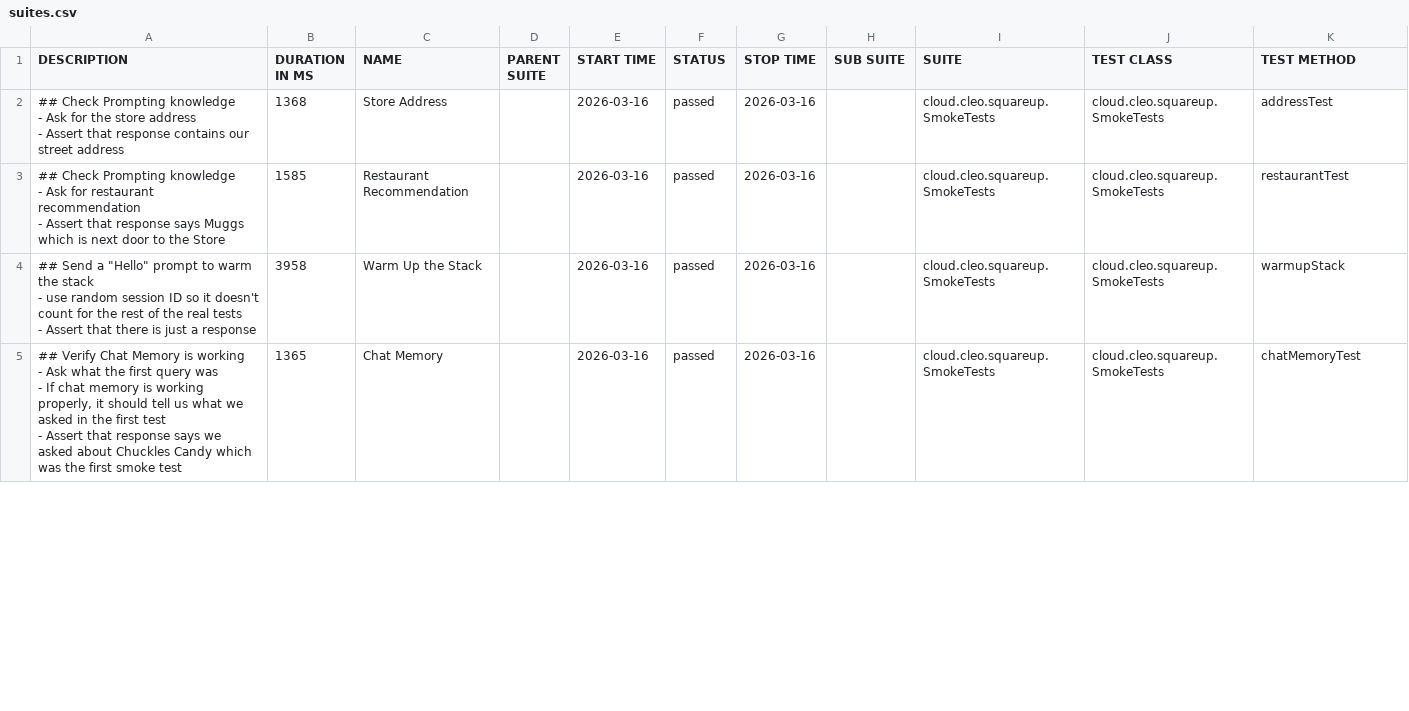
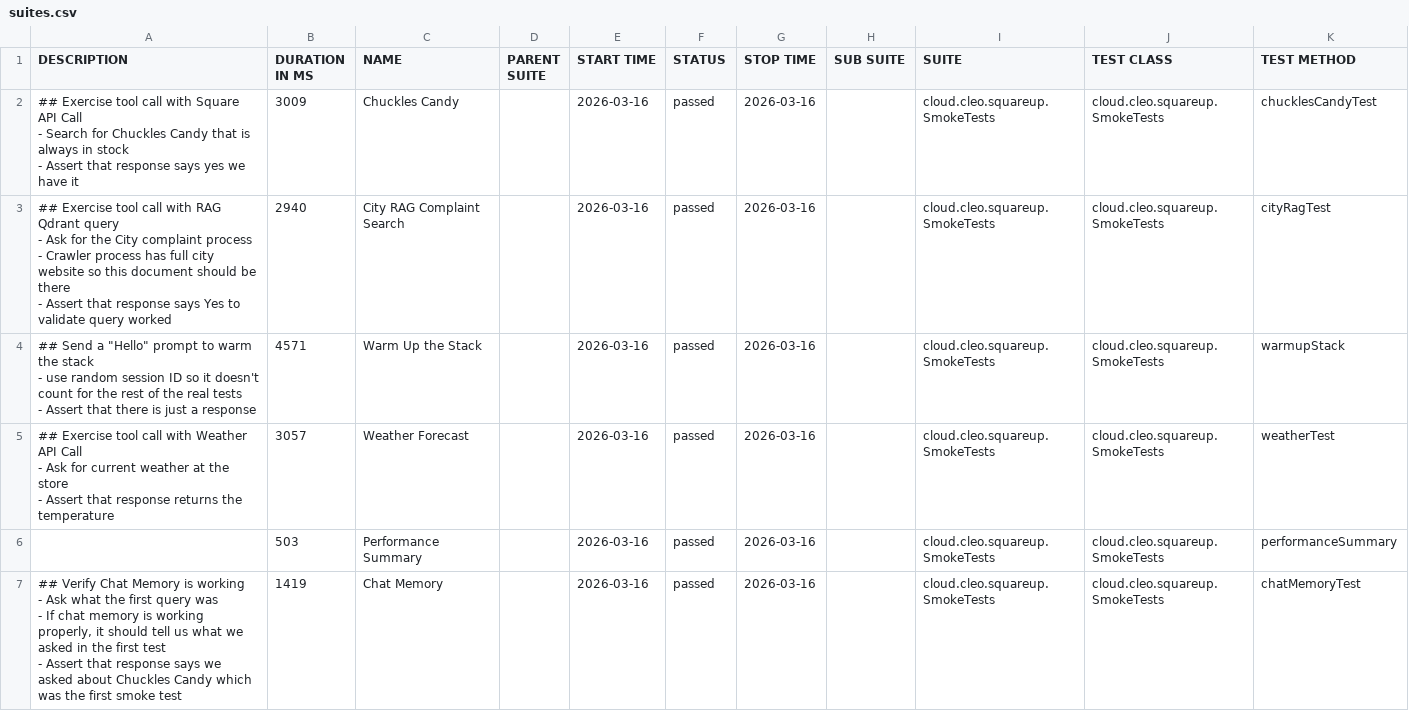
Before and after one commit to docwho2/java-squareup-spring-ai-ivr, a CSV file: us.amazon.nova-2-lite-v1_0/SmokeTests/data/suites.csv, drawn as a sheet; only a part is shown; the diff covers the shown part only.

```diff
--- a/us.amazon.nova-2-lite-v1_0/SmokeTests/data/suites.csv
+++ b/us.amazon.nova-2-lite-v1_0/SmokeTests/data/suites.csv
@@ -1,18 +1,24 @@
 "DESCRIPTION","DURATION IN MS","NAME","PARENT SUITE","START TIME","STATUS","STOP TIME","SUB SUITE","SUITE","TEST CLASS","TEST METHOD"
-"## Check Prompting knowledge
-- Ask for the store address
-- Assert that response contains our street address
-","1368","Store Address","","2026-03-16","passed","2026-03-16","","cloud.cleo.squareup.SmokeTests","cloud.cleo.squareup.SmokeTests","addressTest"
-"## Check Prompting knowledge
-- Ask for restaurant recommendation
-- Assert that response says Muggs which is next door to the Store
-","1585","Restaurant Recommendation","","2026-03-16","passed","2026-03-16","","cloud.cleo.squareup.SmokeTests","cloud.cleo.squareup.SmokeTests","restaurantTest"
-"## Send a ""Hello"" prompt to warm the stack
-- use random session ID so it doesn't count for the rest of the real tests
-- Assert that there is just a response
-","3958","Warm Up the Stack","","2026-03-16","passed","2026-03-16","","cloud.cleo.squareup.SmokeTests","cloud.cleo.squareup.SmokeTests","warmupStack"
-"## Verify Chat Memory is working
-- Ask what the first query was
-  - If chat memory is working properly, it should tell us what we asked in the first test
-- Assert that response says we asked about Chuckles Candy which was the first smoke test
-","1365","Chat Memory","","2026-03-16","passed","2026-03-16","","cloud.cleo.squareup.SmokeTests","cloud.cleo.squareup.SmokeTests","chatMemoryTest"
+"## Exercise tool call with Square API Call
+- Search for Chuckles Candy that is always in stock
+- Assert that response says yes we have it
+","3009","Chuckles Candy","","2026-03-16","passed","2026-03-16","","cloud.cleo.squareup.SmokeTests","cloud.cleo.squareup.SmokeTests","chucklesCandyTest"
+"## Exercise tool call with RAG Qdrant query
+- Ask for the City complaint process
+  - Crawler process has full city website so this document should be there
+- Assert that response says Yes to validate query worked
+","2940","City RAG Complaint Search","","2026-03-16","passed","2026-03-16","","cloud.cleo.squareup.SmokeTests","cloud.cleo.squareup.SmokeTests","cityRagTest"
+"## Send a ""Hello"" prompt to warm the stack
+- use random session ID so it doesn't count for the rest of the real tests
+- Assert that there is just a response
+","4571","Warm Up the Stack","","2026-03-16","passed","2026-03-16","","cloud.cleo.squareup.SmokeTests","cloud.cleo.squareup.SmokeTests","warmupStack"
+"## Exercise tool call with Weather API Call
+- Ask for current weather at the store
+- Assert that response returns the temperature
+","3057","Weather Forecast","","2026-03-16","passed","2026-03-16","","cloud.cleo.squareup.SmokeTests","cloud.cleo.squareup.SmokeTests","weatherTest"
+"","503","Performance Summary","","2026-03-16","passed","2026-03-16","","cloud.cleo.squareup.SmokeTests","cloud.cleo.squareup.SmokeTests","performanceSummary"
+"## Verify Chat Memory is working
+- Ask what the first query was
+  - If chat memory is working properly, it should tell us what we asked in the first test
+- Assert that response says we asked about Chuckles Candy which was the first smoke test
+","1419","Chat Memory","","2026-03-16","passed","2026-03-16","","cloud.cleo.squareup.SmokeTests","cloud.cleo.squareup.SmokeTests","chatMemoryTest"
```
Also changed, not shown: 2 removed rows and 9 edited cells elsewhere in this file, us.amazon.nova-2-lite-v1_0/SmokeTests/data/behaviors.csv, 41 other files.
